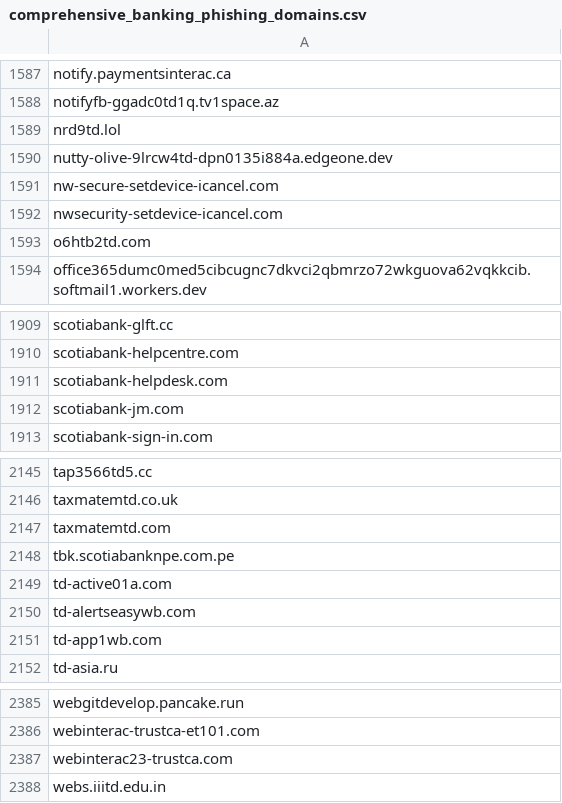
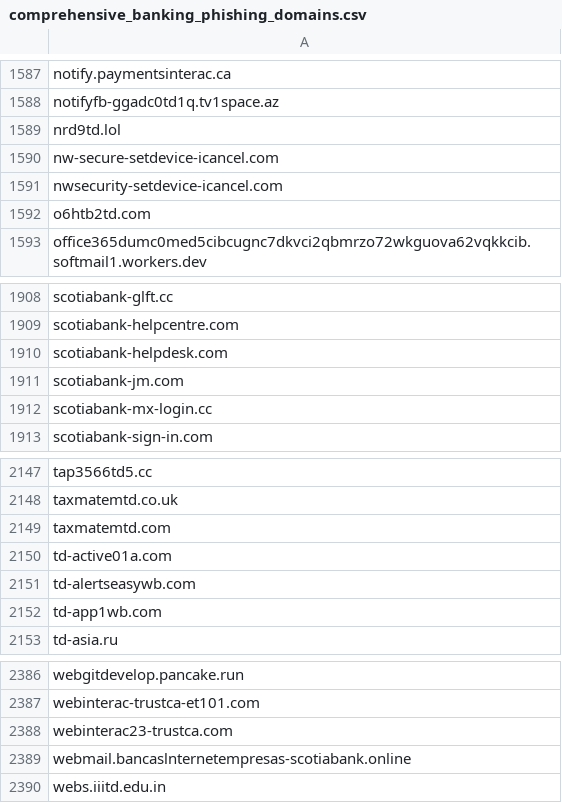
Before and after one commit to Phishcan/phishcan-data, a CSV file: api/banking/comprehensive_banking_phishing_domains.csv, drawn as a sheet; only a part is shown, gaps mark what is left out; the diff covers the shown part only.

```diff
--- a/api/banking/comprehensive_banking_phishing_domains.csv
+++ b/api/banking/comprehensive_banking_phishing_domains.csv
@@ -1589,3 +1589,2 @@ notifyfb-ggadc0td1q.tv1space.az
 nrd9td.lol
-nutty-olive-9lrcw4td-dpn0135i884a.edgeone.dev
 nw-secure-setdevice-icancel.com
@@ -1912,2 +1911,3 @@ scotiabank-helpdesk.com
 scotiabank-jm.com
+scotiabank-mx-login.cc
 scotiabank-sign-in.com
@@ -2147,3 +2149,2 @@ taxmatemtd.co.uk
 taxmatemtd.com
-tbk.scotiabanknpe.com.pe
 td-active01a.com
@@ -2387,2 +2388,3 @@ webinterac-trustca-et101.com
 webinterac23-trustca.com
+webmail.bancaslnternetempresas-scotiabank.online
 webs.iiitd.edu.in
```
Also changed, not shown: 7 added rows and 5 removed rows elsewhere in this file, 6 other files.
